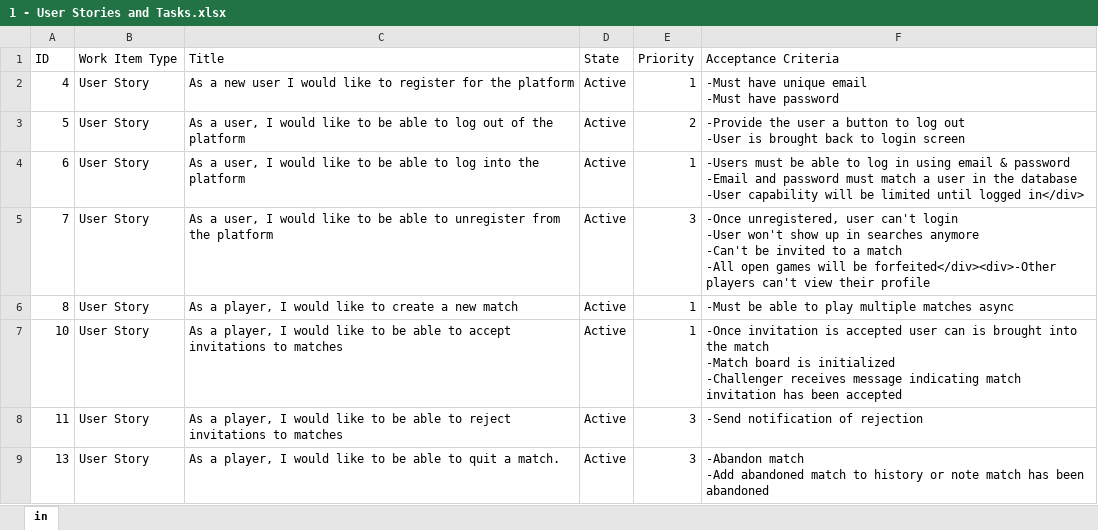
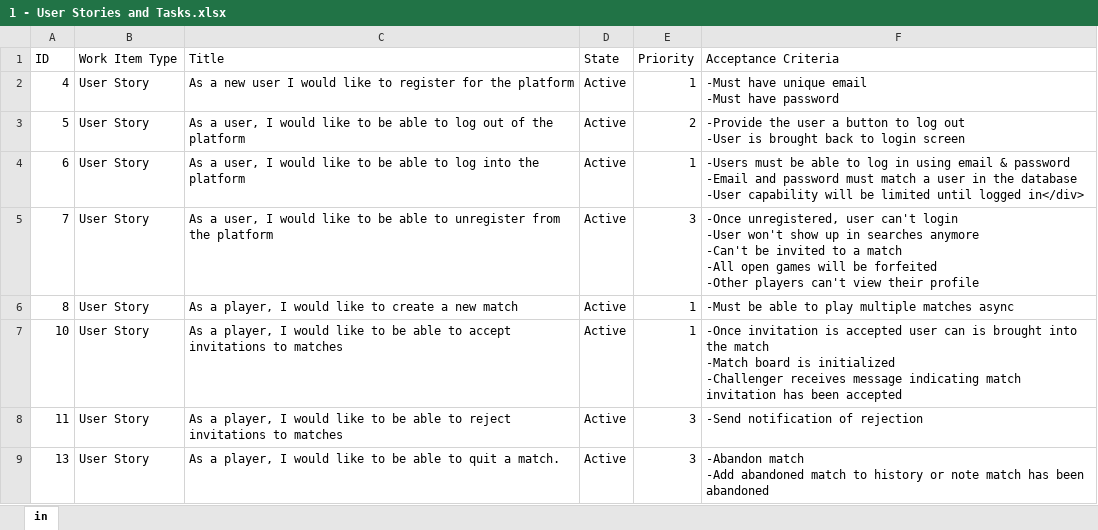
Before and after one commit to tatunka/cs414-f20-TeamWeThemBoys, an Excel workbook: Deliverables/P2/1 - User Stories and Tasks.xlsx, sheet in, drawn as a sheet; only a part is shown; values as stored, in another font and other column widths than the file's, no borders; ↵ is a line break in a cell; the diff names each change by its address in the sheet, - before the commit and + after, or states it on an @@ line.

Commit message:
Add files via upload

```diff
--- a/Deliverables/P2/1 - User Stories and Tasks.xlsx (sheet in)
+++ b/Deliverables/P2/1 - User Stories and Tasks.xlsx (sheet in)
-F5 (Acceptance Criteria): …will be forfeited</div><div>-Other players can't…
+F5 (Acceptance Criteria): …will be forfeited ↵ -Other players can't…
```
